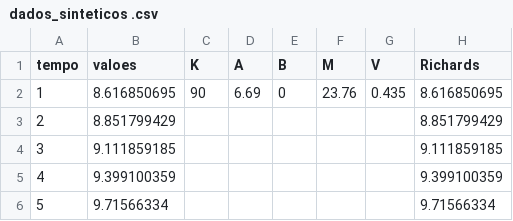
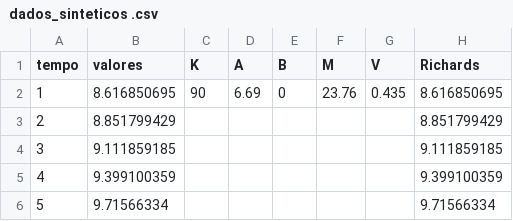
Before and after one commit to LCVNI/PIMAT_Experimentos, a CSV file: dados_sinteticos .csv, drawn as a sheet; only a part is shown.

Commit message:
fix: csv

```diff
--- a/dados_sinteticos .csv
+++ b/dados_sinteticos .csv
@@ -1,2 +1,2 @@
-tempo,valoes,K,A,B,M,V,Richards
+tempo,valores,K,A,B,M,V,Richards
 1,8.616850695,90,6.69,0,23.76,0.435,8.616850695
```
